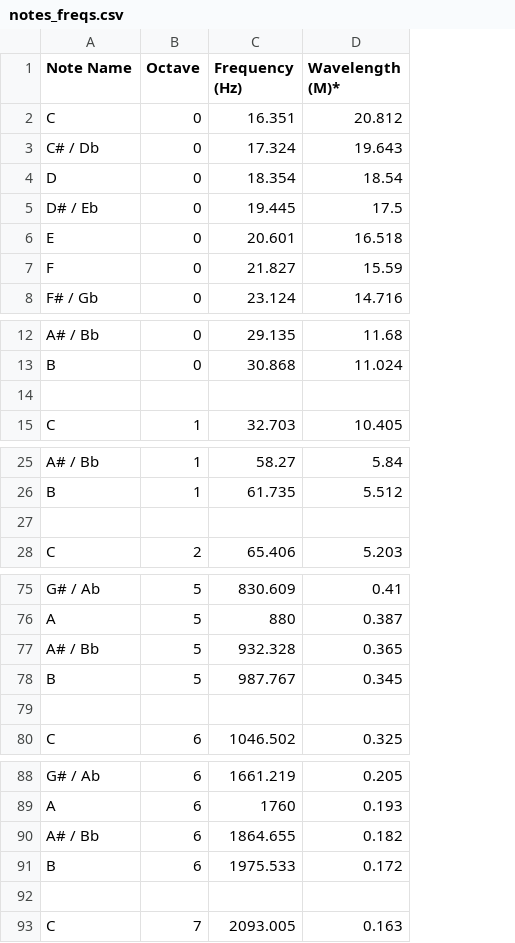
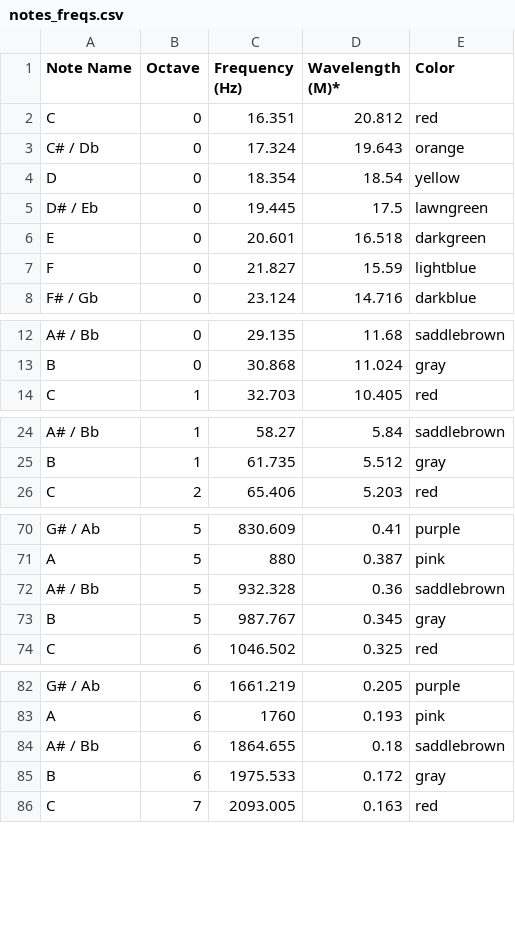
Before and after one commit to ivanmaykov/DS2500-Group-Project, a CSV file: visuals/notes_freqs.csv, drawn as a sheet; only a part is shown, gaps mark what is left out; removed rows and columns are numbered as before the commit, all else as after; the diff covers the shown part only; the diff names each change by its address in the sheet, - before the commit and + after, or states it on an @@ line.

Commit message:
Update notes_freqs.csv

```diff
--- a/visuals/notes_freqs.csv
+++ b/visuals/notes_freqs.csv
+column E (Color), rows 2-8: red | orange | yellow | lawngreen | darkgreen | lightblue | darkblue; rows 12-14: saddlebrown | gray | red; rows 24-26: saddlebrown | gray | red; rows 70-74: purple | pink | saddlebrown | gray | red; rows 82-86: purple | pink | saddlebrown | gray | red
-row 14: (empty)
-row 27: (empty)
-D72 (Wavelength (M)*): 0.365
+D72 (Wavelength (M)*): 0.36
-row 79: (empty)
-D84 (Wavelength (M)*): 0.182
+D84 (Wavelength (M)*): 0.18
-row 92: (empty)
```
Also changed, not shown: 5 removed rows elsewhere in this file.
